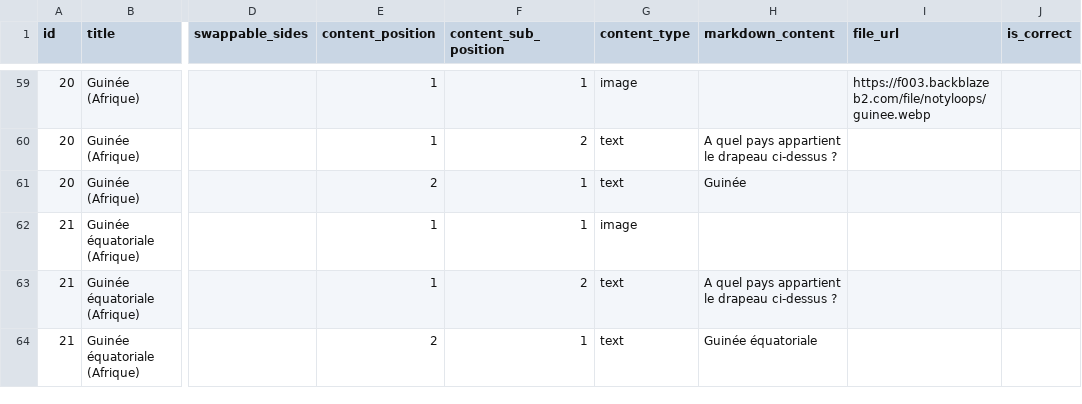
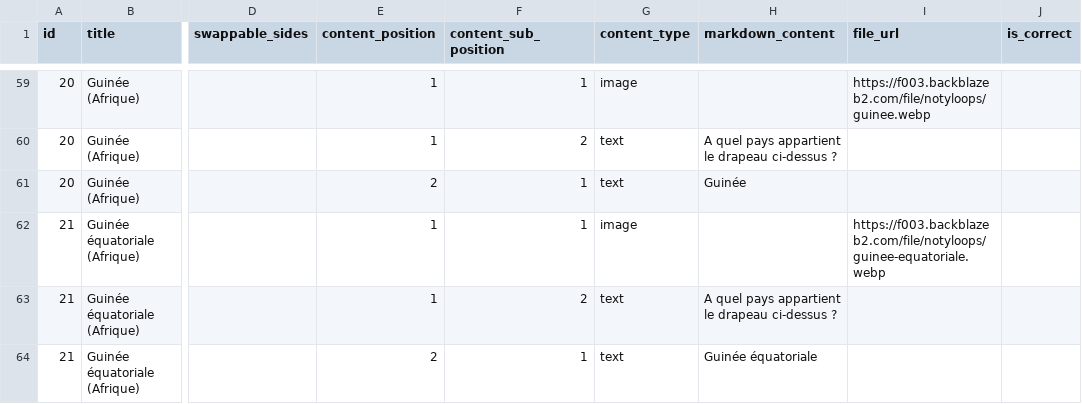
Before and after one commit to dapelican/nuxt.notyloops.com-2026-03-05-2156, a CSV file: csvs/drapeaux-pays-afrique.csv, drawn as a sheet; only a part is shown, gaps mark what is left out; the diff names each change by its address in the sheet, - before the commit and + after, or states it on an @@ line.

```diff
--- a/csvs/drapeaux-pays-afrique.csv
+++ b/csvs/drapeaux-pays-afrique.csv
-I62 (file_url): (empty)
+I62 (file_url): https://f003.backblazeb2.com/file/notyloops/guinee-equatoriale.webp
```
Also changed, not shown: 22 other files.
